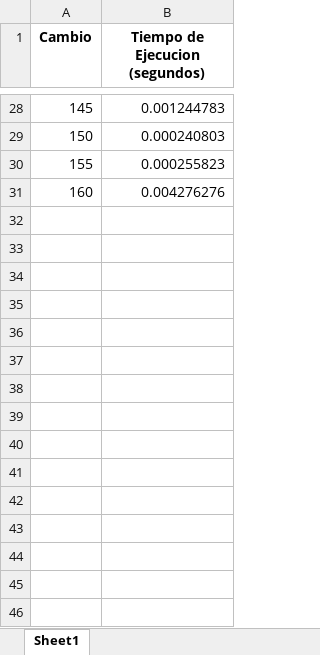
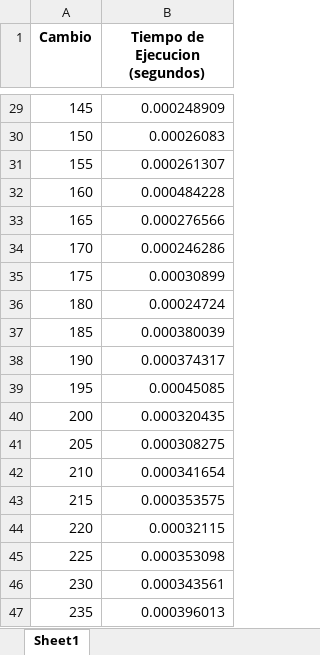
Before and after one commit to donmatthiuz/Analisis_Diseno, an Excel workbook: resultados_cambio_tiempo.xlsx, sheet Sheet1, drawn as a sheet; only a part is shown, gaps mark what is left out; values as stored, in another font and other column widths than the file's, no borders; charts and pictures not drawn; addresses are those after the commit; the diff covers the shown part only; the diff names each change by its address in the sheet, - before the commit and + after, or states it on an @@ line.

```diff
--- a/resultados_cambio_tiempo.xlsx (sheet Sheet1)
+++ b/resultados_cambio_tiempo.xlsx (sheet Sheet1)
-B29 (Tiempo de Ejecucion (segundos)): 0.001244783
+B29 (Tiempo de Ejecucion (segundos)): 0.000248909
-B30 (Tiempo de Ejecucion (segundos)): 0.000240803
+B30 (Tiempo de Ejecucion (segundos)): 0.00026083
-B31 (Tiempo de Ejecucion (segundos)): 0.000255823
+B31 (Tiempo de Ejecucion (segundos)): 0.000261307
-B32 (Tiempo de Ejecucion (segundos)): 0.004276276
+B32 (Tiempo de Ejecucion (segundos)): 0.000484228
+row 33: 165 | 0.000276566
+row 34: 170 | 0.000246286
+row 35: 175 | 0.00030899
+row 36: 180 | 0.00024724
+row 37: 185 | 0.000380039
+row 38: 190 | 0.000374317
+row 39: 195 | 0.00045085
+row 40: 200 | 0.000320435
+row 41: 205 | 0.000308275
+row 42: 210 | 0.000341654
+row 43: 215 | 0.000353575
+row 44: 220 | 0.00032115
+row 45: 225 | 0.000353098
+row 46: 230 | 0.000343561
+row 47: 235 | 0.000396013
```
Also changed, not shown: 14 added rows and 26 edited cells elsewhere in this sheet, charts or pictures, 3 other files.
